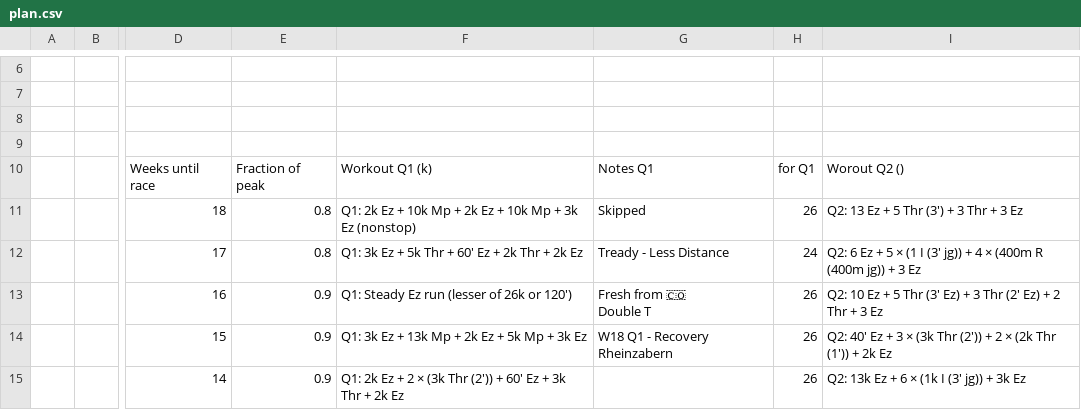
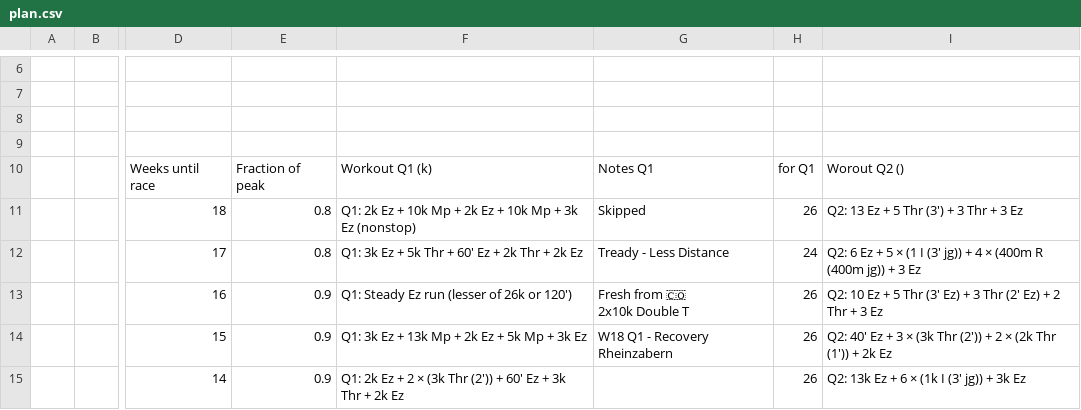
Before and after one commit to daniel-vera-g/runs, a CSV file: plan.csv, drawn as a sheet; only a part is shown, gaps mark what is left out; ↵ is a line break in a cell; the diff names each change by its address in the sheet, - before the commit and + after, or states it on an @@ line.

Commit message:
Deploying to gh-pages from @ daniel-vera-g/training-block@06f460e0ef610d91772f403d25778c601f242a6a 🚀

```diff
--- a/plan.csv
+++ b/plan.csv
-G13: Fresh from 🇨🇴 ↵ Double T
+G13: Fresh from 🇨🇴 ↵ 2x10k Double T
```
